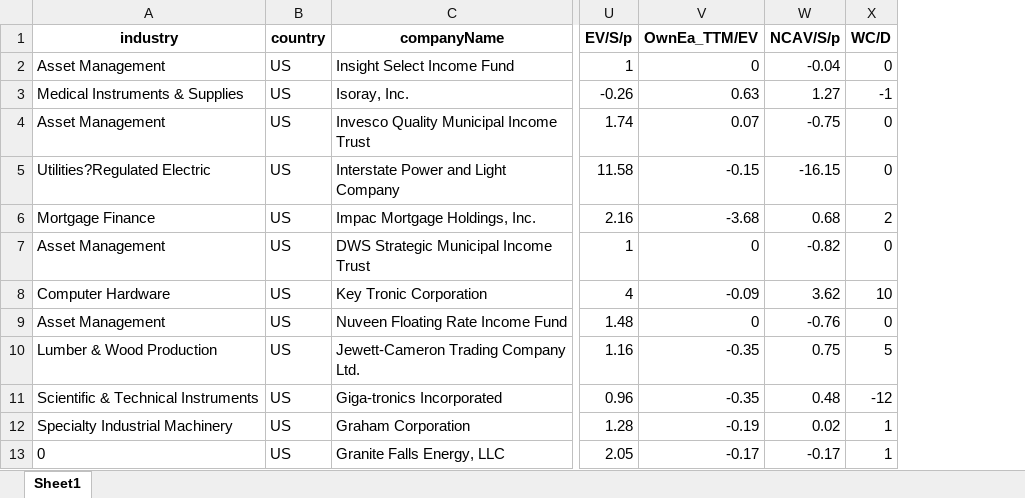
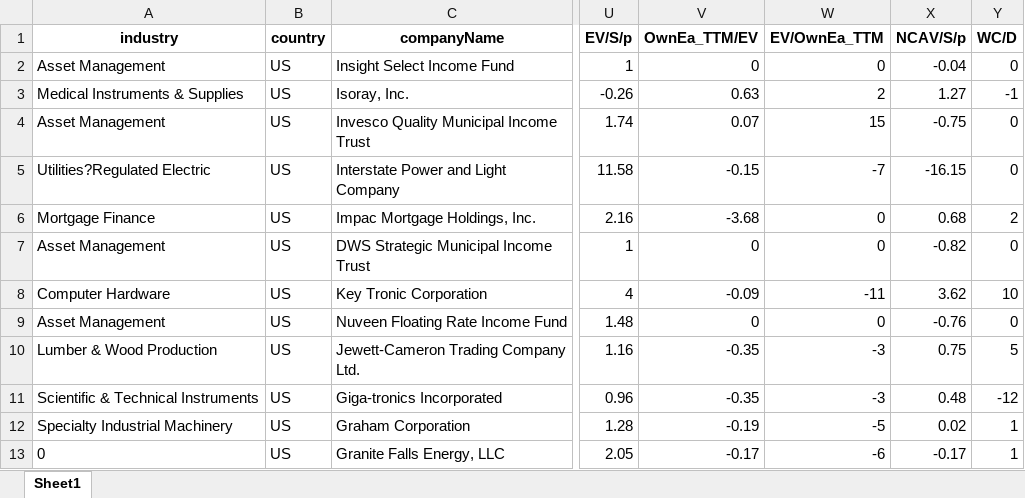
Before and after one commit to randomguy4214/poor-almanac-8, an Excel workbook: 5_df_output_filtered.xlsx, sheet Sheet1, drawn as a sheet; only a part is shown, gaps mark what is left out; values as stored, in another font and other column widths than the file's, no borders; the diff names each change by its address in the sheet, - before the commit and + after, or states it on an @@ line.

```diff
--- a/5_df_output_filtered.xlsx (sheet Sheet1)
+++ b/5_df_output_filtered.xlsx (sheet Sheet1)
+column W (EV/OwnEa_TTM), rows 2-13: 0 | 2 | 15 | -7 | 0 | 0 | -11 | 0 | -3 | -3 | -5 | -6
```
Also changed, not shown: 2 other files.
